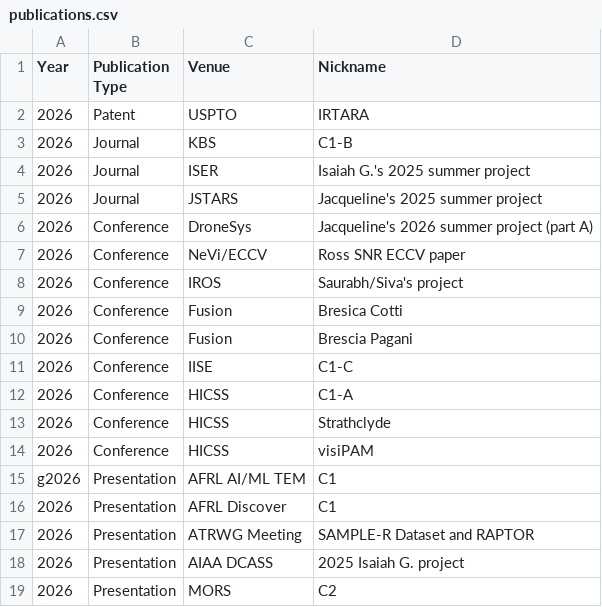
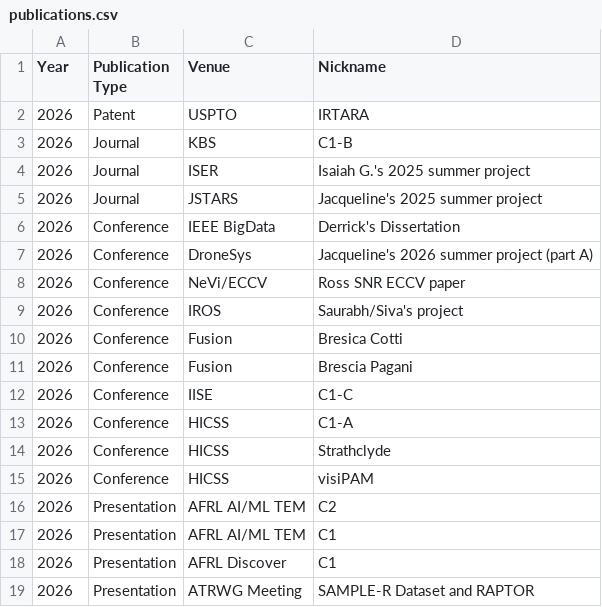
Before and after one commit to karacombs/karacombs.github.io, a CSV file: assets/publications.csv, drawn as a sheet; only a part is shown; the shorter side is filled out with more unchanged rows.

Commit message:
Updated publications

```diff
--- a/assets/publications.csv
+++ b/assets/publications.csv
@@ -5,2 +5,3 @@ Year, Publication Type, Venue, Nickname
 2026, Journal, JSTARS, Jacqueline's 2025 summer project
+2026, Conference, IEEE BigData, Derrick's Dissertation
 2026, Conference, DroneSys, Jacqueline's 2026 summer project (part A)
@@ -14,3 +15,4 @@ Year, Publication Type, Venue, Nickname
 2026, Conference, HICSS, visiPAM
-g2026, Presentation, AFRL AI/ML TEM, C1
+2026, Presentation, AFRL AI/ML TEM, C2
+2026, Presentation, AFRL AI/ML TEM, C1
 2026, Presentation, AFRL Discover, C1
```
Also changed, not shown: 1 other file.
